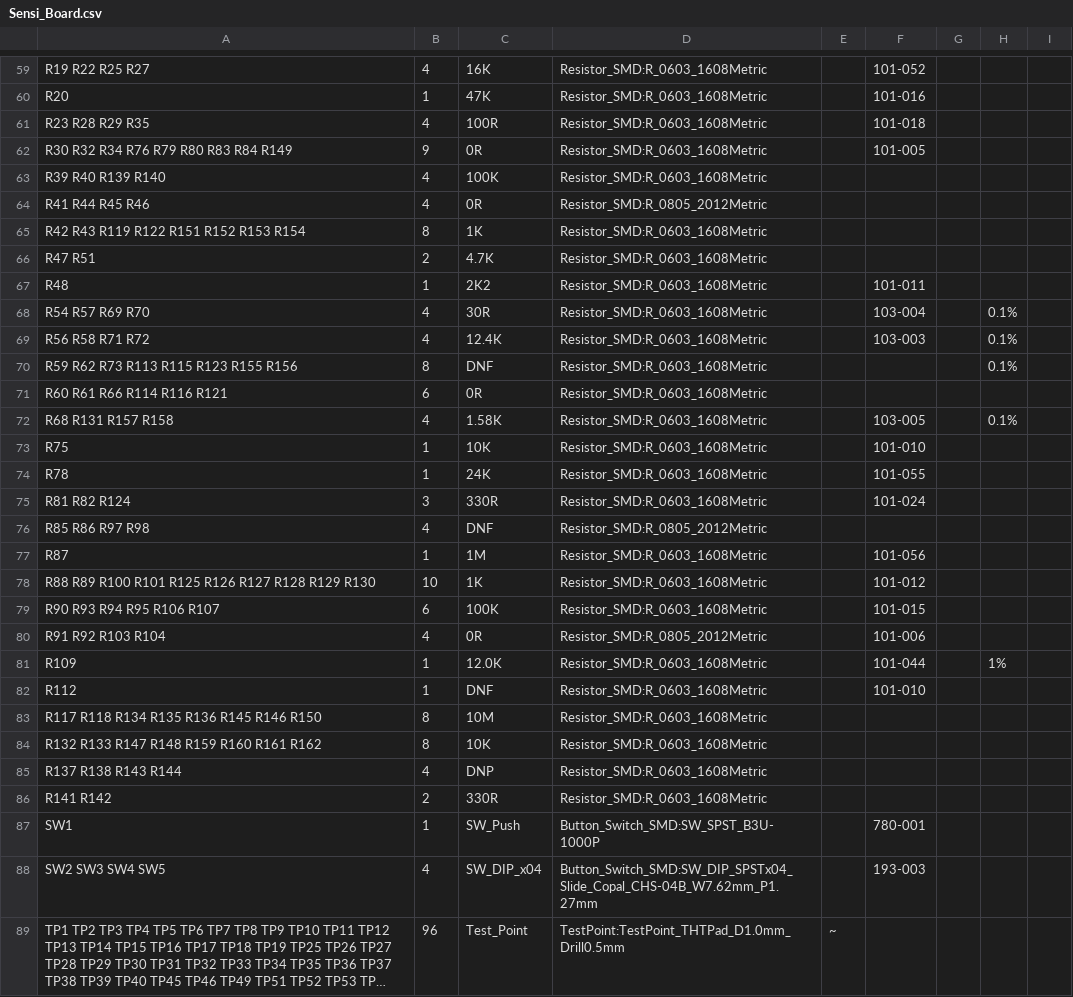
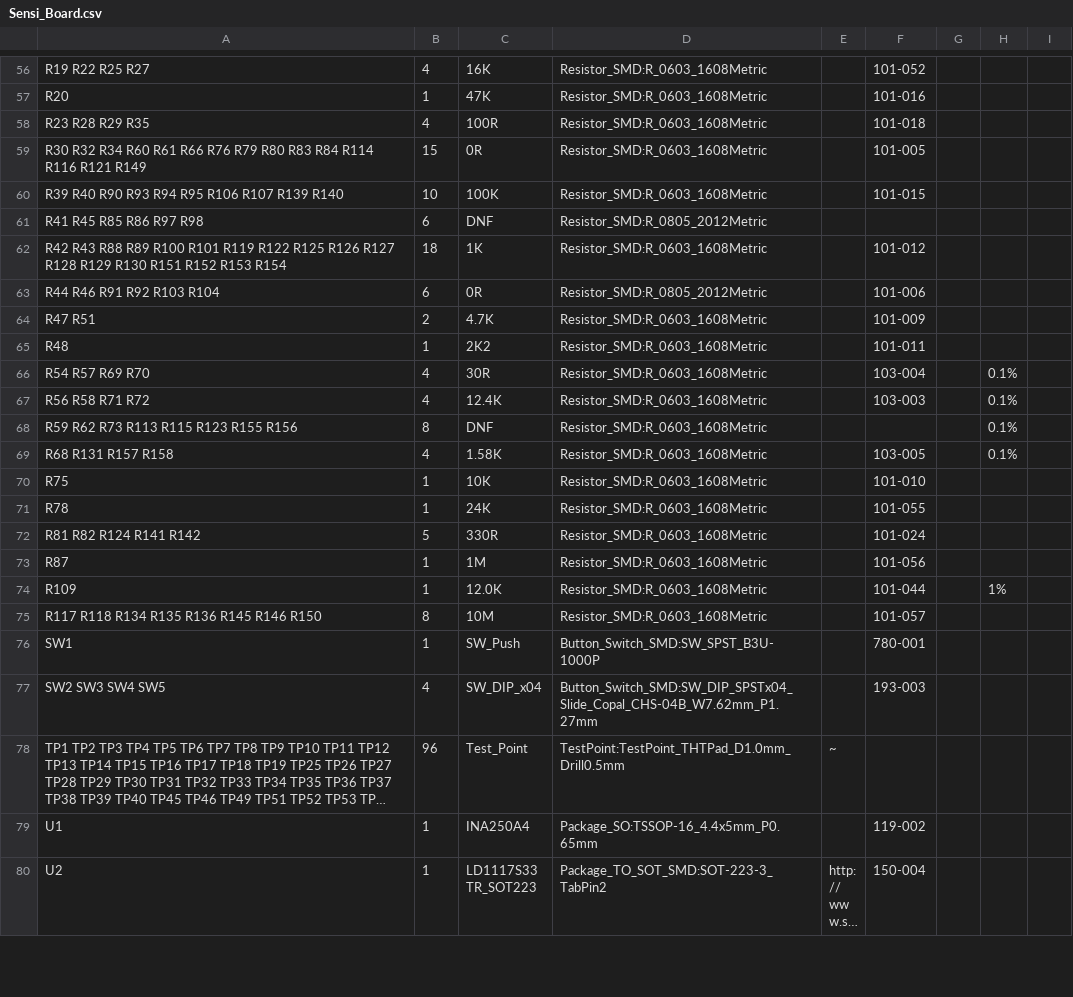
Before and after one commit to devtank-ltd/kicad_hiltop_seni_board, a CSV file: kicad_hiltop_sensi_board/Sensi_Board.csv, drawn as a sheet; only a part is shown, gaps mark what is left out; the shorter side is filled out with more unchanged rows; long unchanged cells end in …; the diff covers the shown part only.

```diff
--- a/kicad_hiltop_sensi_board/Sensi_Board.csv
+++ b/kicad_hiltop_sensi_board/Sensi_Board.csv
@@ -61,7 +58,8 @@ R20 ,1,47K,Resistor_SMD:R_0603_1608Metric,,101-016, , ,
 R23 R28 R29 R35 ,4,100R,Resistor_SMD:R_0603_1608Metric,,101-018, , ,
-R30 R32 R34 R76 R79 R80 R83 R84 R149 ,9,0R,Resistor_SMD:R_0603_1608Metric,,101-005, , ,
-R39 R40 R139 R140 ,4,100K,Resistor_SMD:R_0603_1608Metric,, , , ,
-R41 R44 R45 R46 ,4,0R,Resistor_SMD:R_0805_2012Metric,, , , ,
-R42 R43 R119 R122 R151 R152 R153 R154 ,8,1K,Resistor_SMD:R_0603_1608Metric,, , , ,
-R47 R51 ,2,4.7K,Resistor_SMD:R_0603_1608Metric,, , , ,
+R30 R32 R34 R60 R61 R66 R76 R79 R80 R83 R84 R114 R116 R121 R149 ,15,0R,Resistor_SMD:R_0603_1608Metric,,101-005, , ,
+R39 R40 R90 R93 R94 R95 R106 R107 R139 R140 ,10,100K,Resistor_SMD:R_0603_1608Metric,,101-015, , ,
+R41 R45 R85 R86 R97 R98 ,6,DNF,Resistor_SMD:R_0805_2012Metric,, , , ,
+R42 R43 R88 R89 R100 R101 R119 R122 R125 R126 R127 R128 R129 R130 R151 R152 R153 R154 ,18,1K,Resistor_SMD:R_0603_1608Metric,,101-012, , ,
+R44 R46 R91 R92 R103 R104 ,6,0R,Resistor_SMD:R_0805_2012Metric,,101-006, , ,
+R47 R51 ,2,4.7K,Resistor_SMD:R_0603_1608Metric,,101-009, , ,
 R48 ,1,2K2,Resistor_SMD:R_0603_1608Metric,,101-011, , ,
@@ -70,3 +68,2 @@ R56 R58 R71 R72 ,4,12.4K,Resistor_SMD:R_0603_1608Metric,,103-003, ,0.1%,
 R59 R62 R73 R113 R115 R123 R155 R156 ,8,DNF,Resistor_SMD:R_0603_1608Metric,, , ,0.1%,
-R60 R61 R66 R114 R116 R121 ,6,0R,Resistor_SMD:R_0603_1608Metric,, , , ,
 R68 R131 R157 R158 ,4,1.58K,Resistor_SMD:R_0603_1608Metric,,103-005, ,0.1%,
@@ -74,14 +71,6 @@ R75 ,1,10K ,Resistor_SMD:R_0603_1608Metric,,101-010, , ,
 R78 ,1,24K,Resistor_SMD:R_0603_1608Metric,,101-055, , ,
-R81 R82 R124 ,3,330R,Resistor_SMD:R_0603_1608Metric,,101-024, , ,
-R85 R86 R97 R98 ,4,DNF,Resistor_SMD:R_0805_2012Metric,, , , ,
+R81 R82 R124 R141 R142 ,5,330R,Resistor_SMD:R_0603_1608Metric,,101-024, , ,
 R87 ,1,1M,Resistor_SMD:R_0603_1608Metric,,101-056, , ,
-R88 R89 R100 R101 R125 R126 R127 R128 R129 R130 ,10,1K,Resistor_SMD:R_0603_1608Metric,,101-012, , ,
-R90 R93 R94 R95 R106 R107 ,6,100K,Resistor_SMD:R_0603_1608Metric,,101-015, , ,
-R91 R92 R103 R104 ,4,0R,Resistor_SMD:R_0805_2012Metric,,101-006, , ,
 R109 ,1,12.0K ,Resistor_SMD:R_0603_1608Metric,,101-044, ,1%,
-R112 ,1,DNF,Resistor_SMD:R_0603_1608Metric,,101-010, , ,
-R117 R118 R134 R135 R136 R145 R146 R150 ,8,10M,Resistor_SMD:R_0603_1608Metric,, , , ,
-R132 R133 R147 R148 R159 R160 R161 R162 ,8,10K,Resistor_SMD:R_0603_1608Metric,, , , ,
-R137 R138 R143 R144 ,4,DNP,Resistor_SMD:R_0603_1608Metric,, , , ,
-R141 R142 ,2,330R,Resistor_SMD:R_0603_1608Metric,, , , ,
+R117 R118 R134 R135 R136 R145 R146 R150 ,8,10M,Resistor_SMD:R_0603_1608Metric,,101-057, , ,
 SW1 ,1,SW_Push,Button_Switch_SMD:SW_SPST_B3U-1000P,,780-001, , ,
```
Also changed, not shown: 3 removed rows and 23 edited cells elsewhere in this file, 10 other files.
